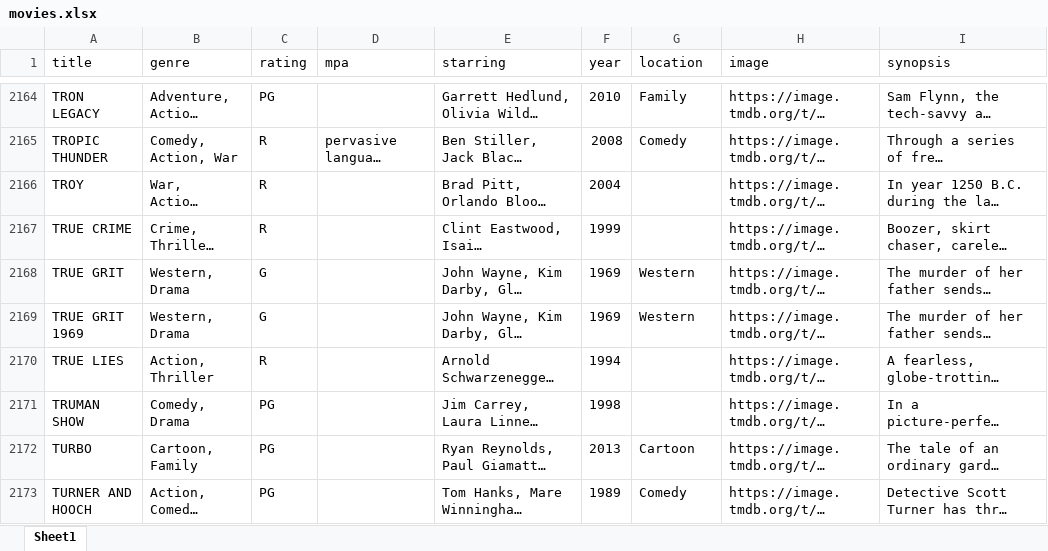
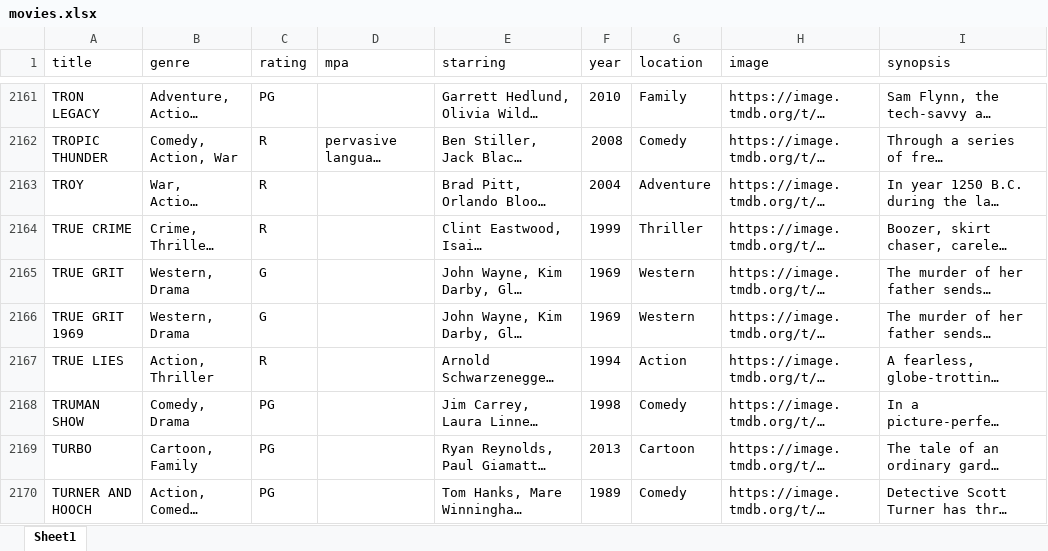
Before and after one commit to bcrossley712/reelvault, an Excel workbook: public/movies.xlsx, sheet Sheet1, drawn as a sheet; only a part is shown, gaps mark what is left out; long unchanged cells end in …; values as stored, in another font and other column widths than the file's, no borders; addresses are those after the commit; the diff covers the shown part only; the diff names each change by its address in the sheet, - before the commit and + after, or states it on an @@ line.

Commit message:
update movies

```diff
--- a/public/movies.xlsx (sheet Sheet1)
+++ b/public/movies.xlsx (sheet Sheet1)
-G2163 (location): (empty)
+G2163 (location): Adventure
-G2164 (location): (empty)
+G2164 (location): Thriller
-G2167 (location): (empty)
+G2167 (location): Action
-G2168 (location): (empty)
+G2168 (location): Comedy
```
Also changed, not shown: 3 removed rows and 289 edited cells elsewhere in this sheet.
